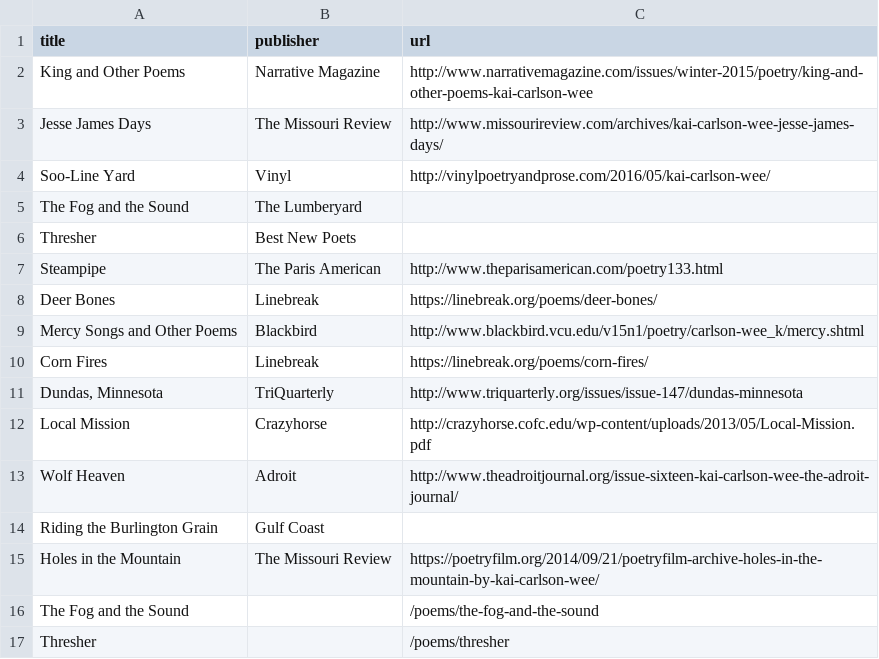
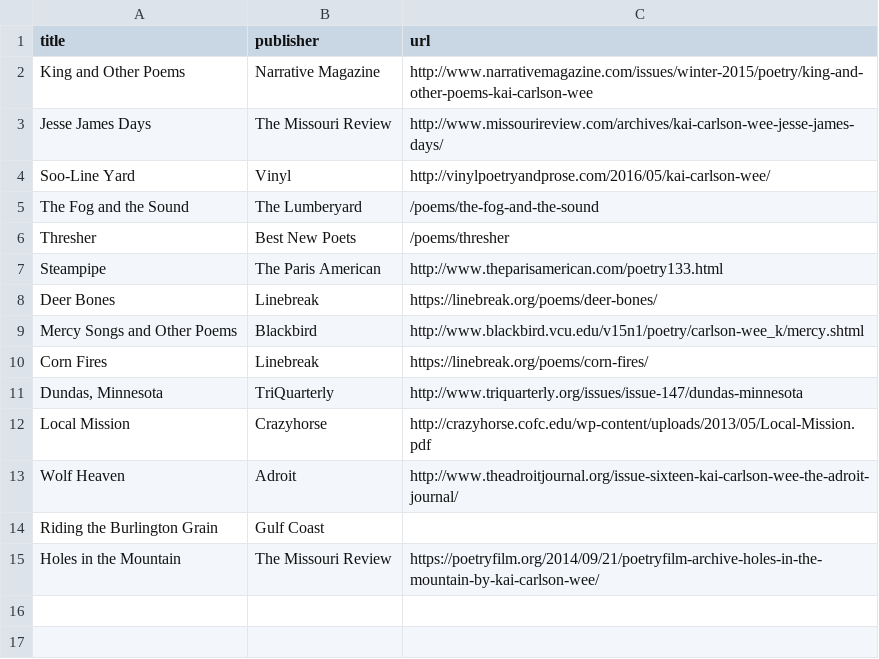
Before and after one commit to kaicarlsonwee/kaicarlsonwee.github.io, a CSV file: _data/poetry.csv, drawn as a sheet.

```diff
--- a/_data/poetry.csv
+++ b/_data/poetry.csv
@@ -4,4 +4,4 @@ Jesse James Days,The Missouri Review,http://www.missourireview.com/archives/kai-
 Soo-Line Yard,Vinyl,http://vinylpoetryandprose.com/2016/05/kai-carlson-wee/
-The Fog and the Sound,The Lumberyard,
-Thresher,Best New Poets,
+The Fog and the Sound,The Lumberyard,/poems/the-fog-and-the-sound
+Thresher,Best New Poets,/poems/thresher
 Steampipe,The Paris American,http://www.theparisamerican.com/poetry133.html
@@ -15,3 +15 @@ Riding the Burlington Grain,Gulf Coast,
 Holes in the Mountain,The Missouri Review,https://poetryfilm.org/2014/09/21/poetryfilm-archive-holes-in-the-mountain-by-kai-carlson-wee/
-The Fog and the Sound,,/poems/the-fog-and-the-sound
-Thresher,,/poems/thresher
```
Also changed, not shown: _data/interviews.csv, 7 other files.
